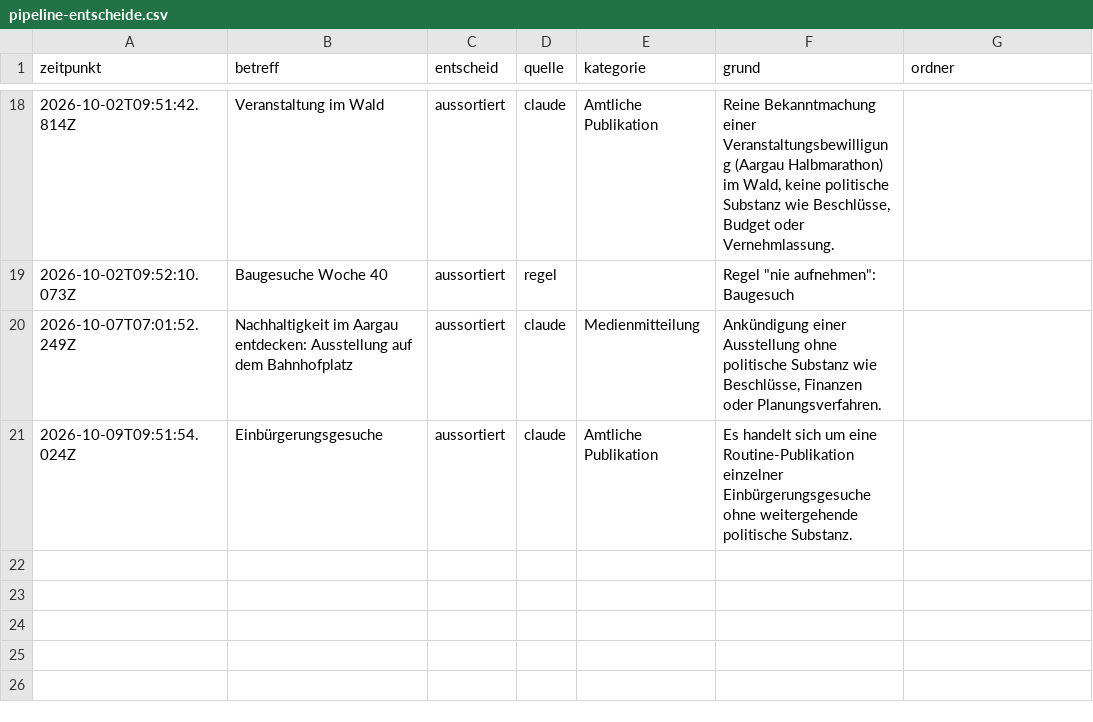
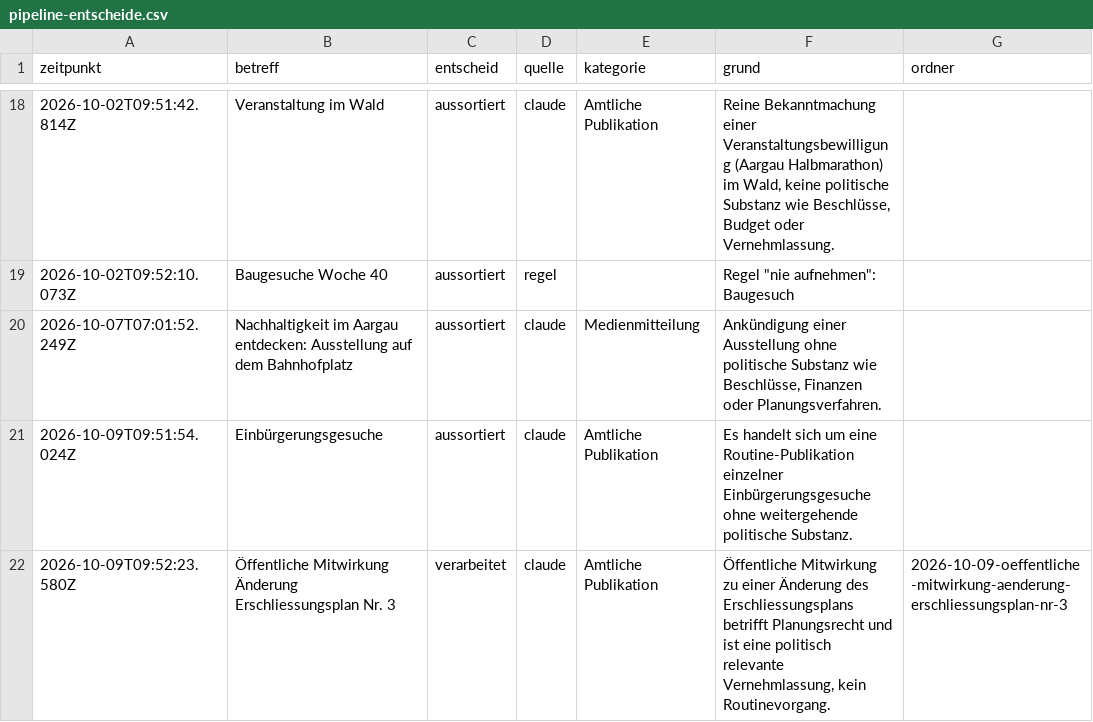
Before and after one commit to NeuralNiffler/5000ratshuus.ch, a CSV file: docs/pipeline-entscheide.csv, drawn as a sheet; only a part is shown, gaps mark what is left out.

```diff
--- a/docs/pipeline-entscheide.csv
+++ b/docs/pipeline-entscheide.csv
@@ -21 +21,2 @@ zeitpunkt,betreff,entscheid,quelle,kategorie,grund,ordner
 2026-10-09T09:51:54.024Z,Einbürgerungsgesuche,aussortiert,claude,Amtliche Publikation,Es handelt sich um eine Routine-Publikation einzelner Einbürgerungsgesuche ohne weitergehende politische Substanz.,
+2026-10-09T09:52:23.580Z,Öffentliche Mitwirkung Änderung Erschliessungsplan Nr. 3,verarbeitet,claude,Amtliche Publikation,"Öffentliche Mitwirkung zu einer Änderung des Erschliessungsplans betrifft Planungsrecht und ist eine politisch relevante Vernehmlassung, kein Routinevorgang.",2026-10-09-oeffentliche-mitwirkung-aenderung-erschliessungsplan-nr-3
```
Also changed, not shown: 2 other files.
